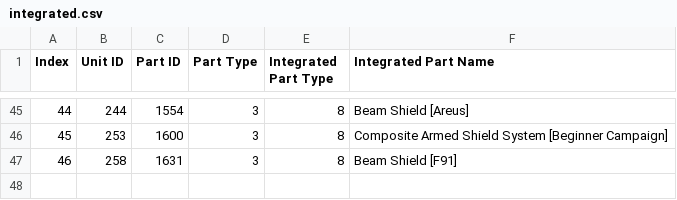
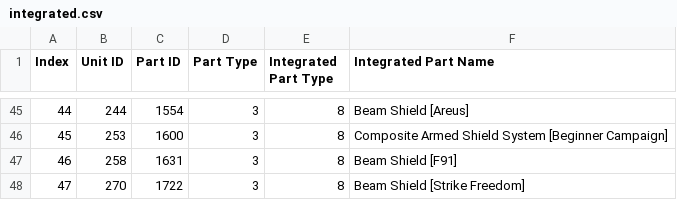
Before and after one commit to gbgwcalculator/gbgwcalculator.github.io, a CSV file: src/data/csv/integrated.csv, drawn as a sheet; only a part is shown, gaps mark what is left out; the diff names each change by its address in the sheet, - before the commit and + after, or states it on an @@ line.

```diff
--- a/src/data/csv/integrated.csv
+++ b/src/data/csv/integrated.csv
+row 48: 47 | 270 | 1722 | 3 | 8 | Beam Shield [Strike Freedom]
```
Also changed, not shown: src/data/csv/events.csv, src/data/csv/parts.csv, 12 other files.
